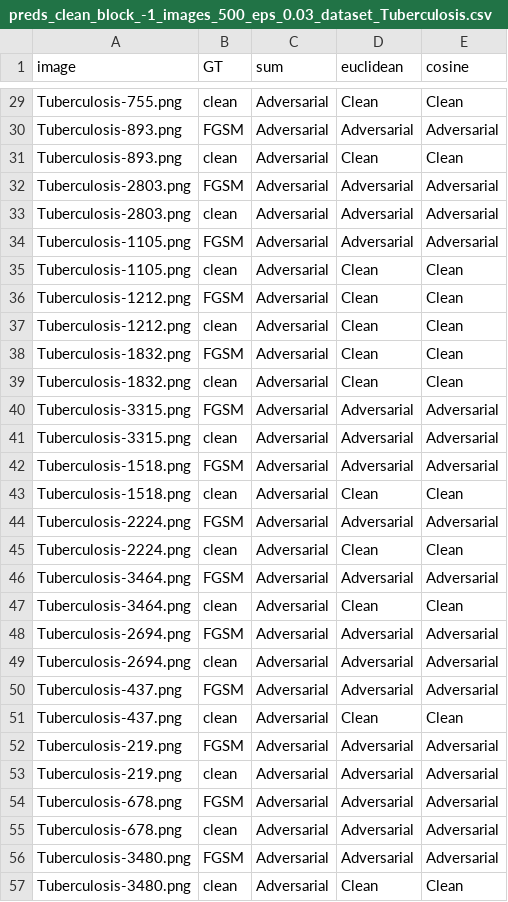
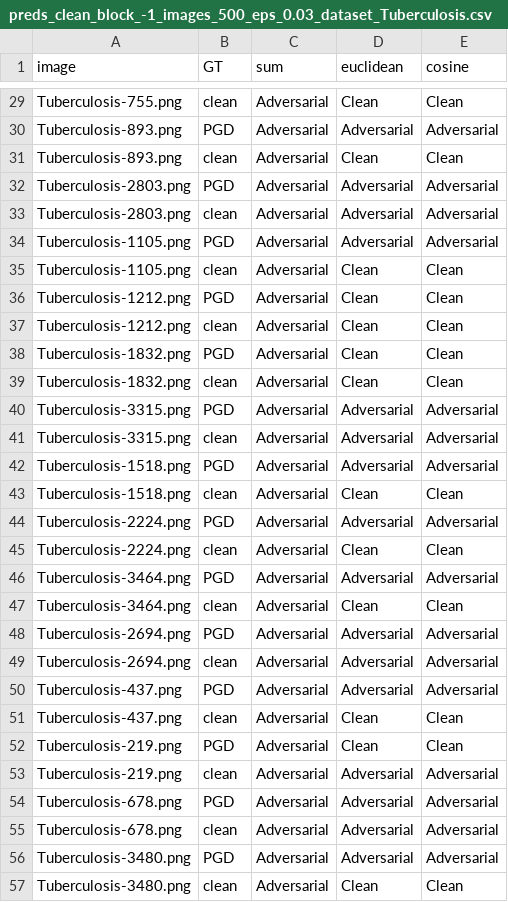
Before and after one commit to Razaimam45/XAIM, a CSV file: results/preds_clean_block_-1_images_500_eps_0.03_dataset_Tuberculosis.csv, drawn as a sheet; only a part is shown, gaps mark what is left out; the diff covers the shown part only; the diff names each change by its address in the sheet, - before the commit and + after, or states it on an @@ line.

```diff
--- a/results/preds_clean_block_-1_images_500_eps_0.03_dataset_Tuberculosis.csv
+++ b/results/preds_clean_block_-1_images_500_eps_0.03_dataset_Tuberculosis.csv
-B30 (GT): FGSM
+B30 (GT): PGD
-B32 (GT): FGSM
+B32 (GT): PGD
-B34 (GT): FGSM
+B34 (GT): PGD
-B36 (GT): FGSM
+B36 (GT): PGD
-B38 (GT): FGSM
+B38 (GT): PGD
-B40 (GT): FGSM
+B40 (GT): PGD
-B42 (GT): FGSM
+B42 (GT): PGD
-B44 (GT): FGSM
+B44 (GT): PGD
-B46 (GT): FGSM
+B46 (GT): PGD
-B48 (GT): FGSM
+B48 (GT): PGD
-B50 (GT): FGSM
+B50 (GT): PGD
-B52 (GT): FGSM
+B52 (GT): PGD
-D52 (euclidean): Adversarial
+D52 (euclidean): Clean
-E52 (cosine): Adversarial
+E52 (cosine): Clean
-B54 (GT): FGSM
+B54 (GT): PGD
-B56 (GT): FGSM
+B56 (GT): PGD
```
Also changed, not shown: 106 edited cells elsewhere in this file, 6 other files.
